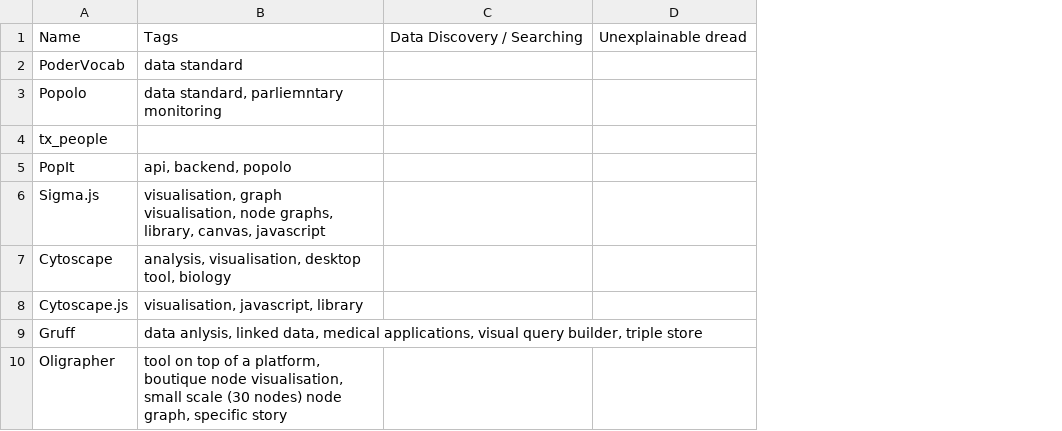
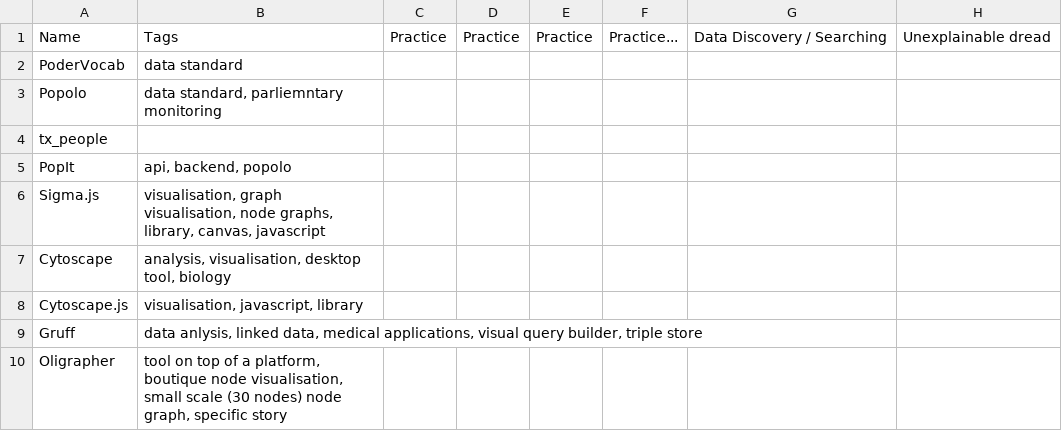
Before and after one commit to iilab/influencemapping-toolbox, a CSV file: src/data/tools.csv, drawn as a sheet; only a part is shown; the diff names each change by its address in the sheet, - before the commit and + after, or states it on an @@ line.

Commit message:
Nothing but a few empty columns to map to practices

```diff
--- a/src/data/tools.csv
+++ b/src/data/tools.csv
+column C, row 1: Practice
+column D, row 1: Practice
+column E, row 1: Practice
+column F, row 1: Practice...
```
Also changed, not shown: 2 other files.
